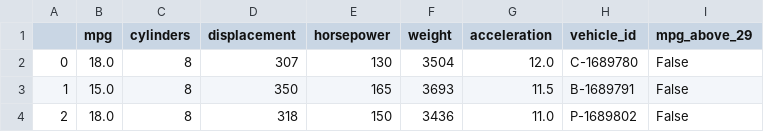
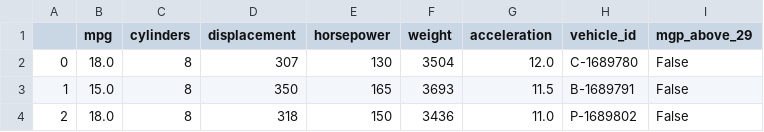
Before and after one commit to JesNi523/qtm151spring2023, a CSV file: Lecture 09/data_clean/features.csv, drawn as a sheet; only a part is shown.

```diff
--- a/Lecture 09/data_clean/features.csv
+++ b/Lecture 09/data_clean/features.csv
@@ -1,2 +1,2 @@
-,mpg,cylinders,displacement,horsepower,weight,acceleration,vehicle_id,mpg_above_29
+,mpg,cylinders,displacement,horsepower,weight,acceleration,vehicle_id,mgp_above_29
 0,18.0,8,307,130,3504,12.0,C-1689780,False
```
Also changed, not shown: 4 other files.
